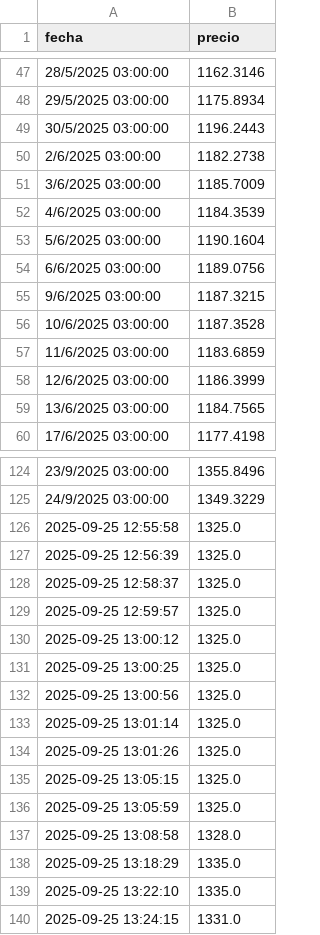
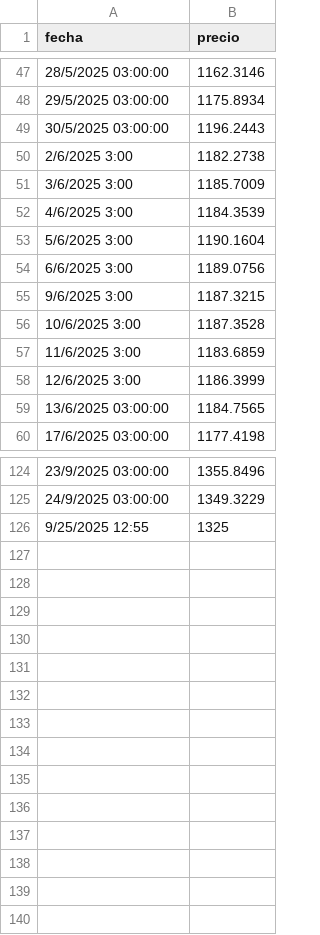
Before and after one commit to Benchuga22/bandas-cambiarias-app, a CSV file: historico_mayorista.csv, drawn as a sheet; only a part is shown, gaps mark what is left out; the diff covers the shown part only.

Commit message:
Add files via upload

```diff
--- a/historico_mayorista.csv
+++ b/historico_mayorista.csv
@@ -49,11 +49,11 @@ fecha,precio
 30/5/2025 03:00:00,1196.2443
-2/6/2025 03:00:00,1182.2738
-3/6/2025 03:00:00,1185.7009
-4/6/2025 03:00:00,1184.3539
-5/6/2025 03:00:00,1190.1604
-6/6/2025 03:00:00,1189.0756
-9/6/2025 03:00:00,1187.3215
-10/6/2025 03:00:00,1187.3528
-11/6/2025 03:00:00,1183.6859
-12/6/2025 03:00:00,1186.3999
+2/6/2025 3:00,1182.2738
+3/6/2025 3:00,1185.7009
+4/6/2025 3:00,1184.3539
+5/6/2025 3:00,1190.1604
+6/6/2025 3:00,1189.0756
+9/6/2025 3:00,1187.3215
+10/6/2025 3:00,1187.3528
+11/6/2025 3:00,1183.6859
+12/6/2025 3:00,1186.3999
 13/6/2025 03:00:00,1184.7565
@@ -125,16 +125,2 @@ fecha,precio
 24/9/2025 03:00:00,1349.3229
-2025-09-25 12:55:58,1325.0
-2025-09-25 12:56:39,1325.0
-2025-09-25 12:58:37,1325.0
-2025-09-25 12:59:57,1325.0
-2025-09-25 13:00:12,1325.0
-2025-09-25 13:00:25,1325.0
-2025-09-25 13:00:56,1325.0
-2025-09-25 13:01:14,1325.0
-2025-09-25 13:01:26,1325.0
-2025-09-25 13:05:15,1325.0
-2025-09-25 13:05:59,1325.0
-2025-09-25 13:08:58,1328.0
-2025-09-25 13:18:29,1335.0
-2025-09-25 13:22:10,1335.0
-2025-09-25 13:24:15,1331.0
+9/25/2025 12:55,1325
```
Also changed, not shown: 38 edited cells elsewhere in this file.
